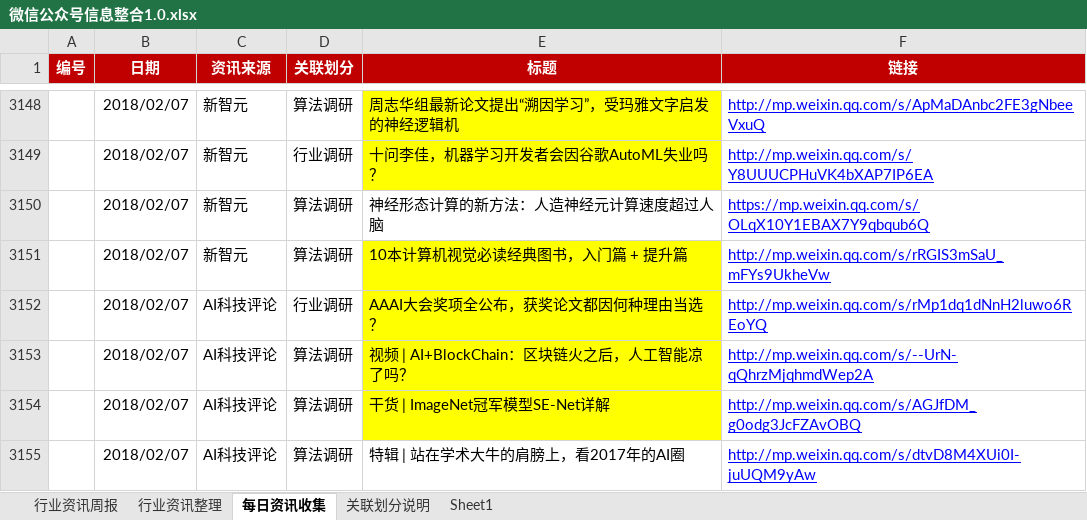
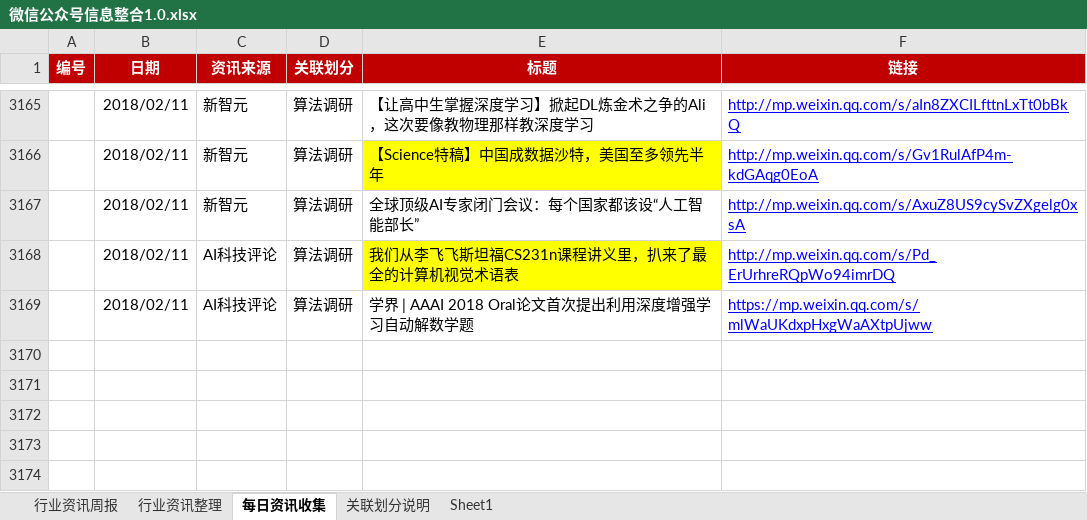
Before and after one commit to Johnqiu123/TradeInformation, an Excel workbook: 微信公众号信息整合1.0.xlsx, sheet 每日资讯收集, drawn as a sheet; only a part is shown, gaps mark what is left out; values as stored, in another font and other column widths than the file's, no borders; removed rows and columns are numbered as before the commit, all else as after; the diff covers the shown part only; the diff names each change by its address in the sheet, - before the commit and + after, or states it on an @@ line.

```diff
--- a/微信公众号信息整合1.0.xlsx (sheet 每日资讯收集)
+++ b/微信公众号信息整合1.0.xlsx (sheet 每日资讯收集)
-B3165 (日期): 2018/02/07
+B3165 (日期): 2018/02/11
-E3165 (标题): 周志华组最新论文提出“溯因学习”，受玛雅文字启发的神经逻辑机
+E3165 (标题): 【让高中生掌握深度学习】掀起DL炼金术之争的Ali，这次要像教物理那样教深度学习
-E3165 fill: #FFFF00
+E3165 fill: none
-F3165 (链接): http://mp.weixin.qq.com/s/ApMaDAnbc2FE3gNbeeVxuQ
+F3165 (链接): http://mp.weixin.qq.com/s/aIn8ZXCILfttnLxTt0bBkQ
@@ row 3149 hidden:  | 2018/02/07 | 新智元 | 行业调研 | 十问李佳，机器学习开发者会因谷歌AutoML失业吗？ | http://mp.weixin.qq.com/s/Y8UUUCPHuVK4bXAP7IP6EA @@
-B3166:B3167 (日期): 2018/02/07
+B3166:B3167 (日期): 2018/02/11
-E3166 (标题): 神经形态计算的新方法：人造神经元计算速度超过人脑
+E3166 (标题): 【Science特稿】中国成数据沙特，美国至多领先半年
-E3166 fill: none
+E3166 fill: #FFFF00
-F3166 (链接): https://mp.weixin.qq.com/s/OLqX10Y1EBAX7Y9qbqub6Q
+F3166 (链接): http://mp.weixin.qq.com/s/Gv1RulAfP4m-kdGAqg0EoA
-E3167 (标题): 10本计算机视觉必读经典图书，入门篇 + 提升篇
+E3167 (标题): 全球顶级AI专家闭门会议：每个国家都该设“人工智能部长”
-E3167 fill: #FFFF00
+E3167 fill: none
-F3167 (链接): http://mp.weixin.qq.com/s/rRGIS3mSaU_mFYs9UkheVw
+F3167 (链接): http://mp.weixin.qq.com/s/AxuZ8US9cySvZXgelg0xsA
@@ row 3152 hidden:  | 2018/02/07 | AI科技评论 | 行业调研 | AAAI大会奖项全公布，获奖论文都因何种理由当选？ | http://mp.weixin.qq.com/s/rMp1dq1dNnH2luwo6REoYQ @@
-B3168 (日期): 2018/02/07
+B3168 (日期): 2018/02/11
-E3168 (标题): 视频 | AI+BlockChain：区块链火之后，人工智能凉了吗？
+E3168 (标题): 我们从李飞飞斯坦福CS231n课程讲义里，扒来了最全的计算机视觉术语表
-F3168 (链接): http://mp.weixin.qq.com/s/--UrN-qQhrzMjqhmdWep2A
+F3168 (链接): http://mp.weixin.qq.com/s/Pd_ErUrhreRQpWo94imrDQ
@@ row 3154 hidden:  | 2018/02/07 | AI科技评论 | 算法调研 | 干货 | ImageNet冠军模型SE-Net详解 | http://mp.weixin.qq.com/s/AGJfDM_g0odg3JcFZAvOBQ @@
-B3169 (日期): 2018/02/07
+B3169 (日期): 2018/02/11
-E3169 (标题): 特辑 | 站在学术大牛的肩膀上，看2017年的AI圈
+E3169 (标题): 学界 | AAAI 2018 Oral论文首次提出利用深度增强学习自动解数学题
-F3169 (链接): http://mp.weixin.qq.com/s/dtvD8M4XUi0I-juUQM9yAw
+F3169 (链接): https://mp.weixin.qq.com/s/mlWaUKdxpHxgWaAXtpUjww
```
Also changed, not shown: 1 added row, 29 hidden or unhidden rows, 24 edited cells and cell formats elsewhere in this sheet, sheet 行业资讯周报.
